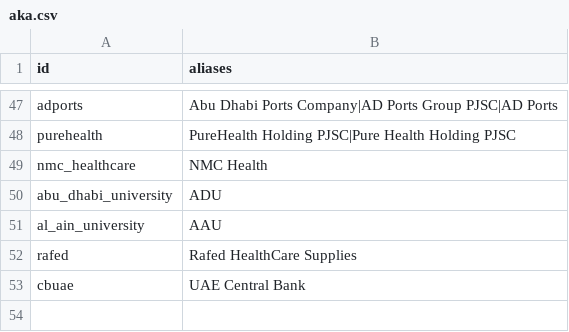
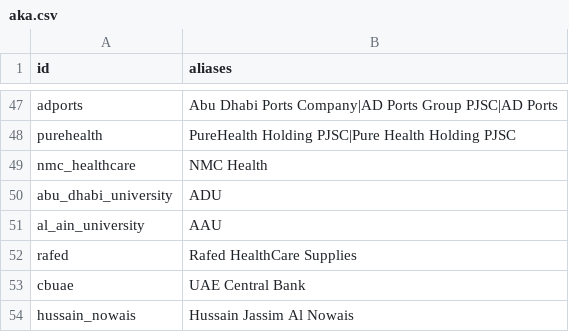
Before and after one commit to qizhangumich/power_network, a CSV file: data/aka.csv, drawn as a sheet; only a part is shown, gaps mark what is left out; the diff names each change by its address in the sheet, - before the commit and + after, or states it on an @@ line.

```diff
--- a/data/aka.csv
+++ b/data/aka.csv
+row 54: hussain_nowais | Hussain Jassim Al Nowais
```
Also changed, not shown: data/backfill_queue.csv, data/institution_candidates.csv, 27 other files.
